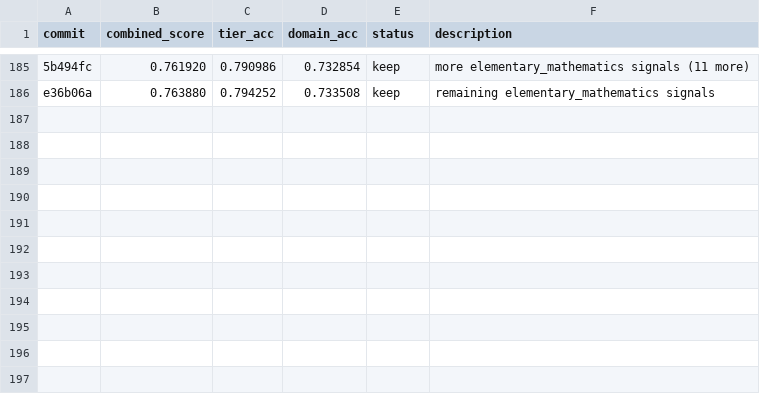
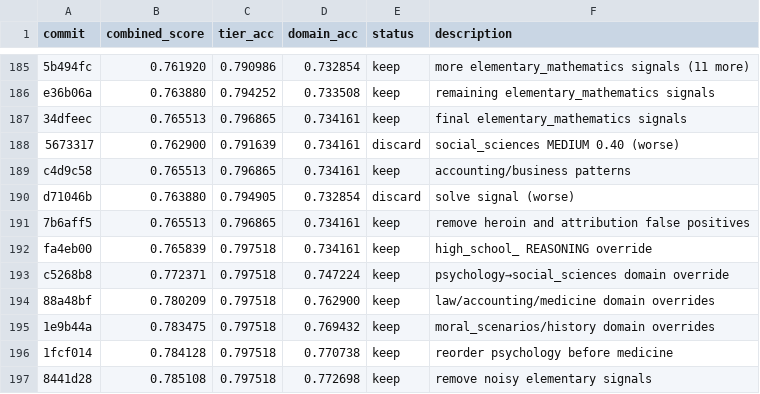
Before and after one commit to pu3p/clawrouter-autoresearch, a TSV file: results.tsv, drawn as a sheet; only a part is shown, gaps mark what is left out; the diff names each change by its address in the sheet, - before the commit and + after, or states it on an @@ line.

Commit message:
Update progress plot (exp 186-197, combined=0.785)

```diff
--- a/results.tsv
+++ b/results.tsv
+row 187: 34dfeec | 0.765513 | 0.796865 | 0.734161 | keep | final elementary_mathematics signals
+row 188: 5673317 | 0.762900 | 0.791639 | 0.734161 | discard | social_sciences MEDIUM 0.40 (worse)
+row 189: c4d9c58 | 0.765513 | 0.796865 | 0.734161 | keep | accounting/business patterns
+row 190: d71046b | 0.763880 | 0.794905 | 0.732854 | discard | solve signal (worse)
+row 191: 7b6aff5 | 0.765513 | 0.796865 | 0.734161 | keep | remove heroin and attribution false positives
+row 192: fa4eb00 | 0.765839 | 0.797518 | 0.734161 | keep | high_school_ REASONING override
+row 193: c5268b8 | 0.772371 | 0.797518 | 0.747224 | keep | psychology→social_sciences domain override
+row 194: 88a48bf | 0.780209 | 0.797518 | 0.762900 | keep | law/accounting/medicine domain overrides
+row 195: 1e9b44a | 0.783475 | 0.797518 | 0.769432 | keep | moral_scenarios/history domain overrides
+row 196: 1fcf014 | 0.784128 | 0.797518 | 0.770738 | keep | reorder psychology before medicine
+row 197: 8441d28 | 0.785108 | 0.797518 | 0.772698 | keep | remove noisy elementary signals
```
Also changed, not shown: 1 other file.
